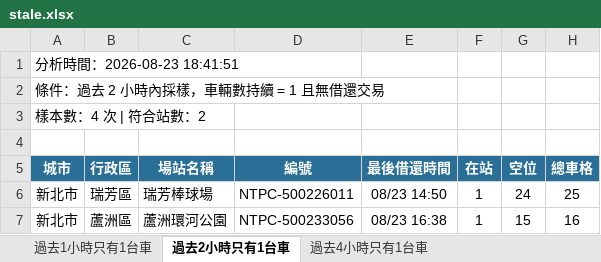
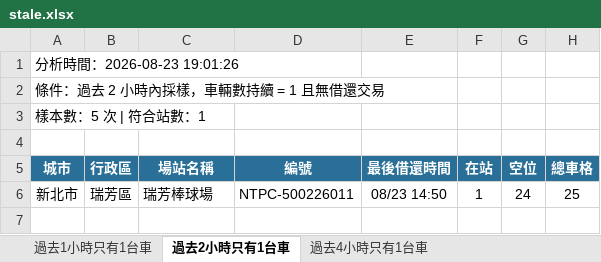
Before and after one commit to hippop3c/fixedbike, an Excel workbook: stale.xlsx, sheet 過去2小時只有1台車, drawn as a sheet; values as stored, in another font and other column widths than the file's, no borders; the diff names each change by its address in the sheet, - before the commit and + after, or states it on an @@ line.

```diff
--- a/stale.xlsx (sheet 過去2小時只有1台車)
+++ b/stale.xlsx (sheet 過去2小時只有1台車)
-A1 (城市): 分析時間：2026-08-23 18:41:51
+A1 (城市): 分析時間：2026-08-23 19:01:26
-A3 (城市): 樣本數：4 次 | 符合站數：2
+A3 (城市): 樣本數：5 次 | 符合站數：1
-row 7: 新北市 | 蘆洲區 | 蘆洲環河公園 | NTPC-500233056 | 08/23 16:38 | 1 | 15 | 16
```
Also changed, not shown: sheet 過去1小時只有1台車, sheet 過去4小時只有1台車, 3 other files.
